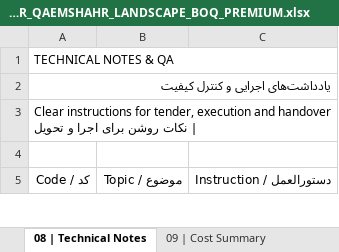
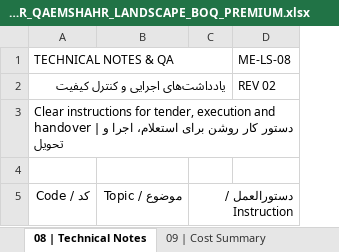
Before and after one commit to homanak33/Mohamadnia, an Excel workbook: MAJID_EISAPOUR_QAEMSHAHR_LANDSCAPE_BOQ_PREMIUM.xlsx, sheet 08 | Technical Notes, drawn as a sheet; only a part is shown; values as stored, in another font and other column widths than the file's, no cell formats; removed rows and columns are numbered as before the commit, all else as after; the diff covers the shown part only; the diff names each change by its address in the sheet, - before the commit and + after, or states it on an @@ line.

```diff
--- a/MAJID_EISAPOUR_QAEMSHAHR_LANDSCAPE_BOQ_PREMIUM.xlsx (sheet 08 | Technical Notes)
+++ b/MAJID_EISAPOUR_QAEMSHAHR_LANDSCAPE_BOQ_PREMIUM.xlsx (sheet 08 | Technical Notes)
-column C, row 5: دستورالعمل / Instruction
+column C, row 5: دستورالعمل / Instruction
+column D (ME-LS-08), row 2: REV 02
-A3 (TECHNICAL NOTES & QA): …handover | نکات روشن برای اجرا و…
+A3 (TECHNICAL NOTES & QA): …handover | دستور کار روشن برای استعلام، اجرا و…
```
Also changed, not shown: 3 added rows and 8 edited cells elsewhere in this sheet, sheet 04 | BOQ | برآورد, sheet 09 | Cost Summary, sheet 00 | جلد و هویت, sheet 03 | Design Basis, sheet 05 | Material Schedule, sheet 06 | Planting Schedule, 4 more sheets, cell formats, charts or pictures, 7 other files.
